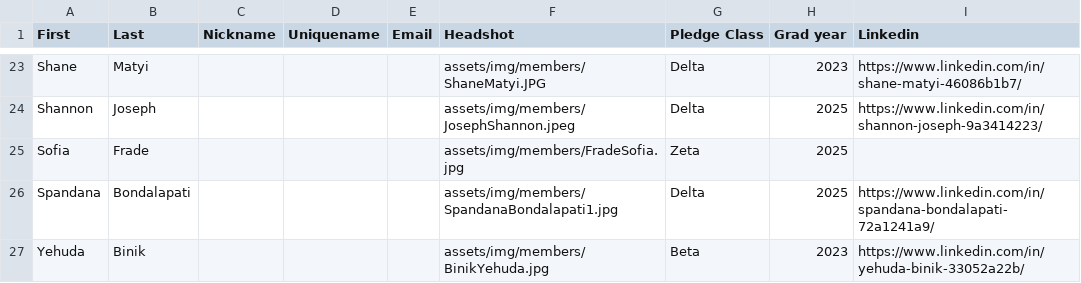
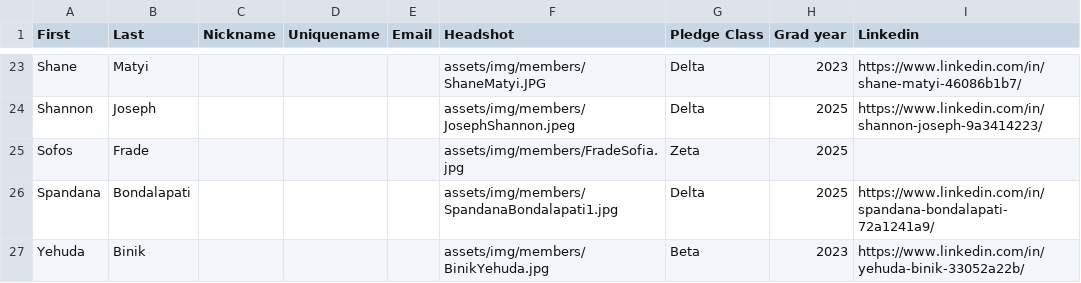
Before and after one commit to tcnjktp/ktp, a CSV file: assets/memberList.csv, drawn as a sheet; only a part is shown, gaps mark what is left out.

Commit message:
Update memberList.csv

```diff
--- a/assets/memberList.csv
+++ b/assets/memberList.csv
@@ -24,3 +24,3 @@ Shane,Matyi,,,,assets/img/members/ShaneMatyi.JPG,Delta,2023,https://www.linkedin
 Shannon,Joseph,,,,assets/img/members/JosephShannon.jpeg,Delta,2025,https://www.linkedin.com/in/shannon-joseph-9a3414223/
-Sofia,Frade,,,,assets/img/members/FradeSofia.jpg,Zeta,2025,
+Sofos,Frade,,,,assets/img/members/FradeSofia.jpg,Zeta,2025,
 Spandana,Bondalapati,,,,assets/img/members/SpandanaBondalapati1.jpg,Delta,2025,https://www.linkedin.com/in/spandana-bondalapati-72a1241a9/
```
